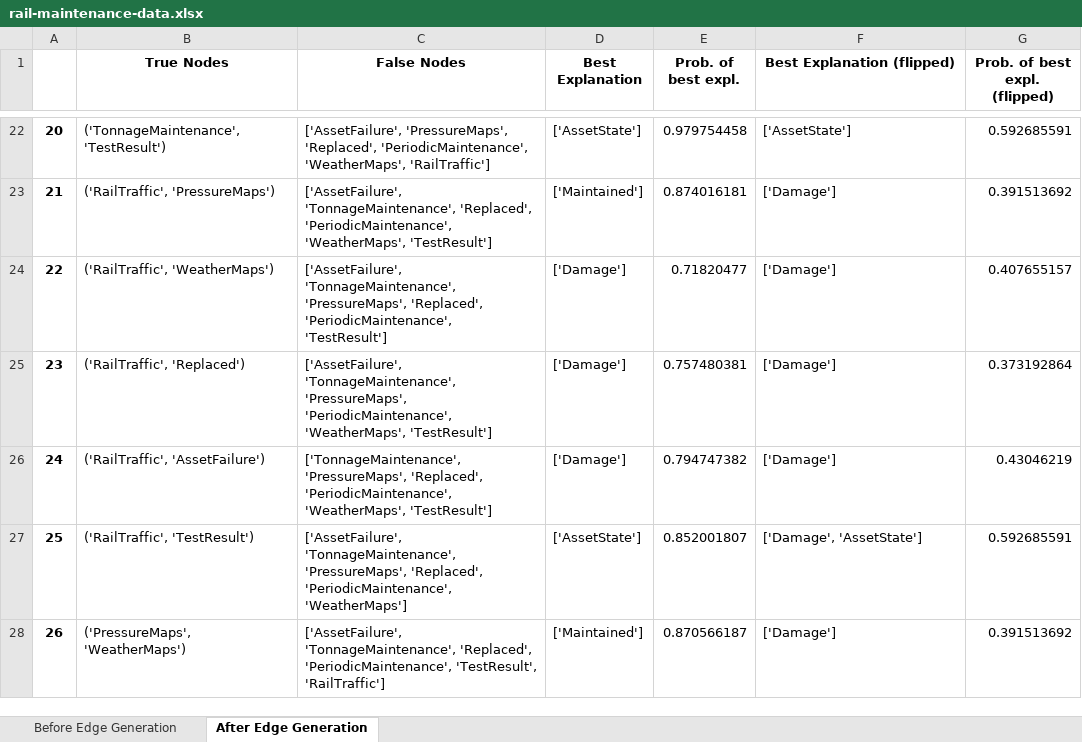
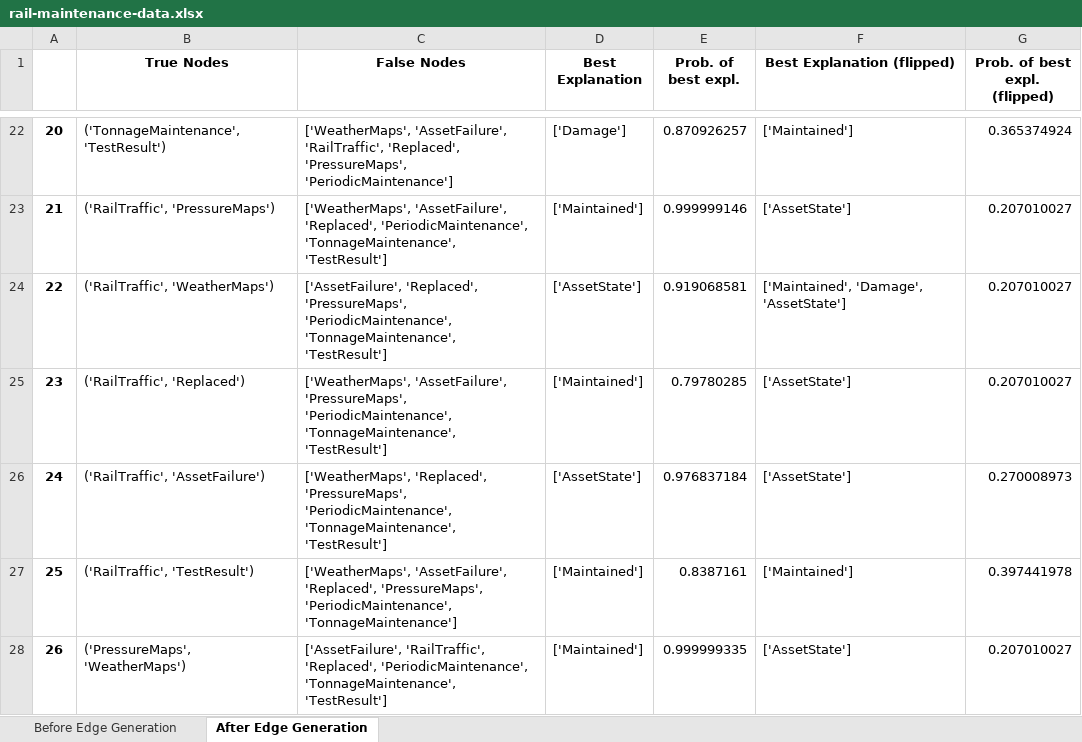
Before and after one commit to nico-espinosadice/abductive-theory, an Excel workbook: rail-maintenance-data.xlsx, sheet After Edge Generation, drawn as a sheet; only a part is shown, gaps mark what is left out; values as stored, in another font and other column widths than the file's, no borders; the diff covers the shown part only; the diff names each change by its address in the sheet, - before the commit and + after, or states it on an @@ line.

```diff
--- a/rail-maintenance-data.xlsx (sheet After Edge Generation)
+++ b/rail-maintenance-data.xlsx (sheet After Edge Generation)
-C22 (False Nodes): ['AssetFailure', 'PressureMaps', 'Replaced', 'PeriodicMaintenance', 'WeatherMaps', 'RailTraffic']
+C22 (False Nodes): ['WeatherMaps', 'AssetFailure', 'RailTraffic', 'Replaced', 'PressureMaps', 'PeriodicMaintenance']
-D22 (Best Explanation): ['AssetState']
+D22 (Best Explanation): ['Damage']
-E22 (Prob. of best expl.): 0.979754458
+E22 (Prob. of best expl.): 0.870926257
-F22 (Best Explanation (flipped)): ['AssetState']
+F22 (Best Explanation (flipped)): ['Maintained']
-G22 (Prob. of best expl. (flipped)): 0.592685591
+G22 (Prob. of best expl. (flipped)): 0.365374924
-C23 (False Nodes): ['AssetFailure', 'TonnageMaintenance', 'Replaced', 'PeriodicMaintenance', 'WeatherMaps', 'TestResult']
+C23 (False Nodes): ['WeatherMaps', 'AssetFailure', 'Replaced', 'PeriodicMaintenance', 'TonnageMaintenance', 'TestResult']
-E23 (Prob. of best expl.): 0.874016181
+E23 (Prob. of best expl.): 0.999999146
-F23 (Best Explanation (flipped)): ['Damage']
+F23 (Best Explanation (flipped)): ['AssetState']
-G23 (Prob. of best expl. (flipped)): 0.391513692
+G23 (Prob. of best expl. (flipped)): 0.207010027
-C24 (False Nodes): ['AssetFailure', 'TonnageMaintenance', 'PressureMaps', 'Replaced', 'PeriodicMaintenance', 'TestResult']
+C24 (False Nodes): ['AssetFailure', 'Replaced', 'PressureMaps', 'PeriodicMaintenance', 'TonnageMaintenance', 'TestResult']
-D24 (Best Explanation): ['Damage']
+D24 (Best Explanation): ['AssetState']
-E24 (Prob. of best expl.): 0.71820477
+E24 (Prob. of best expl.): 0.919068581
-F24 (Best Explanation (flipped)): ['Damage']
+F24 (Best Explanation (flipped)): ['Maintained', 'Damage', 'AssetState']
-G24 (Prob. of best expl. (flipped)): 0.407655157
+G24 (Prob. of best expl. (flipped)): 0.207010027
-C25 (False Nodes): ['AssetFailure', 'TonnageMaintenance', 'PressureMaps', 'PeriodicMaintenance', 'WeatherMaps', 'TestResult']
+C25 (False Nodes): ['WeatherMaps', 'AssetFailure', 'PressureMaps', 'PeriodicMaintenance', 'TonnageMaintenance', 'TestResult']
-D25 (Best Explanation): ['Damage']
+D25 (Best Explanation): ['Maintained']
-E25 (Prob. of best expl.): 0.757480381
+E25 (Prob. of best expl.): 0.79780285
-F25:F26 (Best Explanation (flipped)): ['Damage']
+F25:F26 (Best Explanation (flipped)): ['AssetState']
-G25 (Prob. of best expl. (flipped)): 0.373192864
+G25 (Prob. of best expl. (flipped)): 0.207010027
-C26 (False Nodes): ['TonnageMaintenance', 'PressureMaps', 'Replaced', 'PeriodicMaintenance', 'WeatherMaps', 'TestResult']
+C26 (False Nodes): ['WeatherMaps', 'Replaced', 'PressureMaps', 'PeriodicMaintenance', 'TonnageMaintenance', 'TestResult']
-D26 (Best Explanation): ['Damage']
+D26 (Best Explanation): ['AssetState']
-E26 (Prob. of best expl.): 0.794747382
+E26 (Prob. of best expl.): 0.976837184
-G26 (Prob. of best expl. (flipped)): 0.43046219
+G26 (Prob. of best expl. (flipped)): 0.270008973
-C27 (False Nodes): ['AssetFailure', 'TonnageMaintenance', 'PressureMaps', 'Replaced', 'PeriodicMaintenance', 'WeatherMaps']
+C27 (False Nodes): ['WeatherMaps', 'AssetFailure', 'Replaced', 'PressureMaps', 'PeriodicMaintenance', 'TonnageMaintenance']
-D27 (Best Explanation): ['AssetState']
+D27 (Best Explanation): ['Maintained']
-E27 (Prob. of best expl.): 0.852001807
+E27 (Prob. of best expl.): 0.8387161
-F27 (Best Explanation (flipped)): ['Damage', 'AssetState']
+F27 (Best Explanation (flipped)): ['Maintained']
-G27 (Prob. of best expl. (flipped)): 0.592685591
+G27 (Prob. of best expl. (flipped)): 0.397441978
-C28 (False Nodes): ['AssetFailure', 'TonnageMaintenance', 'Replaced', 'PeriodicMaintenance', 'TestResult', 'RailTraffic']
+C28 (False Nodes): ['AssetFailure', 'RailTraffic', 'Replaced', 'PeriodicMaintenance', 'TonnageMaintenance', 'TestResult']
-E28 (Prob. of best expl.): 0.870566187
+E28 (Prob. of best expl.): 0.999999335
-F28 (Best Explanation (flipped)): ['Damage']
+F28 (Best Explanation (flipped)): ['AssetState']
-G28 (Prob. of best expl. (flipped)): 0.391513692
+G28 (Prob. of best expl. (flipped)): 0.207010027
```
Also changed, not shown: 1146 edited cells elsewhere in this sheet, sheet Before Edge Generation.
